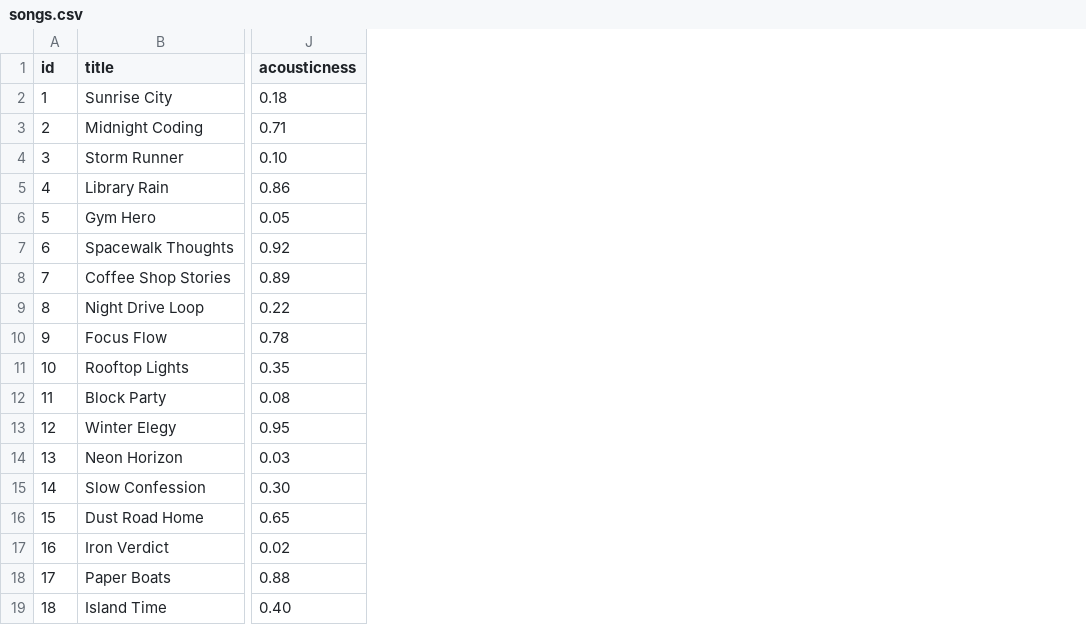
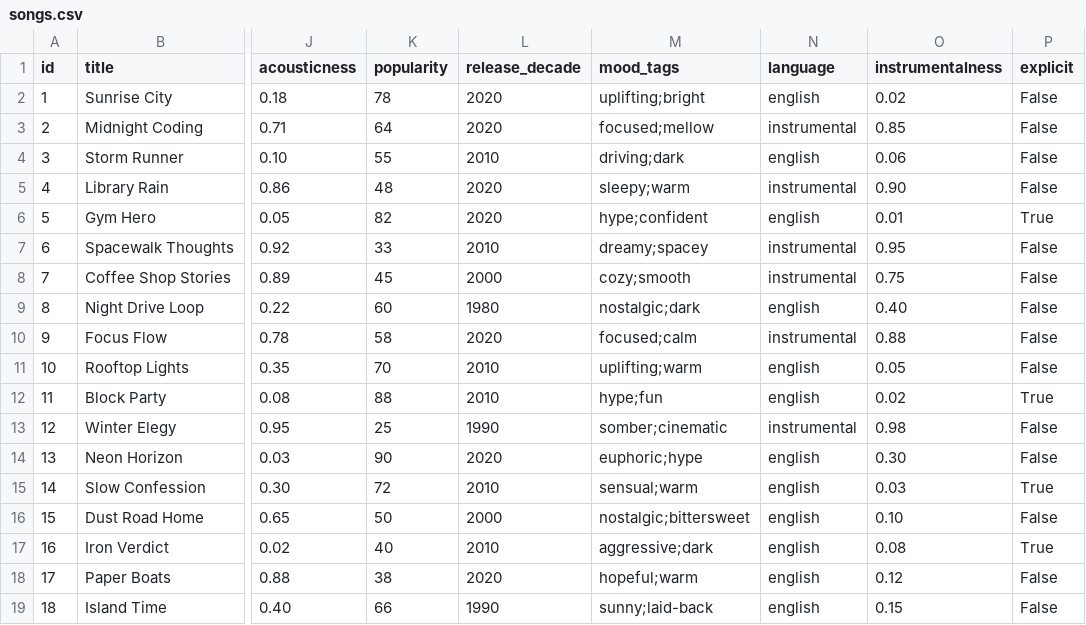
Before and after one commit to sydneyraewhite/ai110-module3show-musicrecommendersimulation-starter, a CSV file: data/songs.csv, drawn as a sheet; only a part is shown, gaps mark what is left out; the diff names each change by its address in the sheet, - before the commit and + after, or states it on an @@ line.

```diff
--- a/data/songs.csv
+++ b/data/songs.csv
+column K (popularity), rows 2-19: 78 | 64 | 55 | 48 | 82 | 33 | 45 | 60 | 58 | 70 | 88 | 25 | 90 | 72 | 50 | 40 | 38 | 66
+column L (release_decade), rows 2-19: 2020 | 2020 | 2010 | 2020 | 2020 | 2010 | 2000 | 1980 | 2020 | 2010 | 2010 | 1990 | 2020 | 2010 | 2000 | 2010 | 2020 | 1990
+column M (mood_tags), rows 2-19: uplifting;bright | focused;mellow | driving;dark | sleepy;warm | hype;confident | dreamy;spacey | cozy;smooth | nostalgic;dark | focused;calm | uplifting;warm | hype;fun | somber;cinematic | euphoric;hype | sensual;warm | nostalgic;bittersweet | aggressive;dark | hopeful;warm | sunny;laid-back
+column N (language), rows 2-19: english | instrumental | english | instrumental | english | instrumental | instrumental | english | instrumental | english | english | instrumental | english | english | english | english | english | english
+column O (instrumentalness), rows 2-19: 0.02 | 0.85 | 0.06 | 0.90 | 0.01 | 0.95 | 0.75 | 0.40 | 0.88 | 0.05 | 0.02 | 0.98 | 0.30 | 0.03 | 0.10 | 0.08 | 0.12 | 0.15
+column P (explicit), rows 2-19: False | False | False | False | True | False | False | False | False | False | True | False | False | True | False | True | False | False
```
Also changed, not shown: 7 other files.
